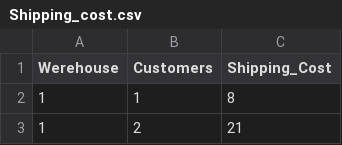
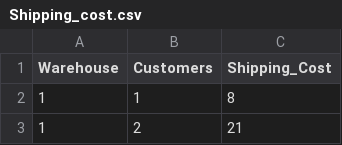
Before and after one commit to Raziye-Aghapour/OR_Class_Fall2023, a CSV file: Shipping_cost.csv, drawn as a sheet; only a part is shown.

Commit message:
Update Shipping_cost.csv

```diff
--- a/Shipping_cost.csv
+++ b/Shipping_cost.csv
@@ -1,2 +1,2 @@
-Werehouse,Customers,Shipping_Cost
+Warehouse,Customers,Shipping_Cost
 1,1,8
```
